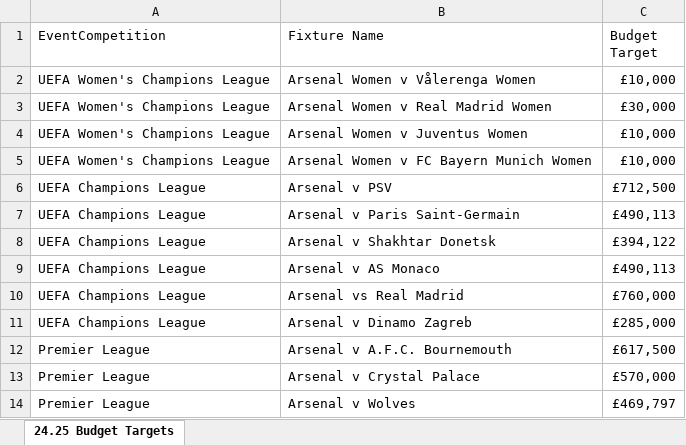
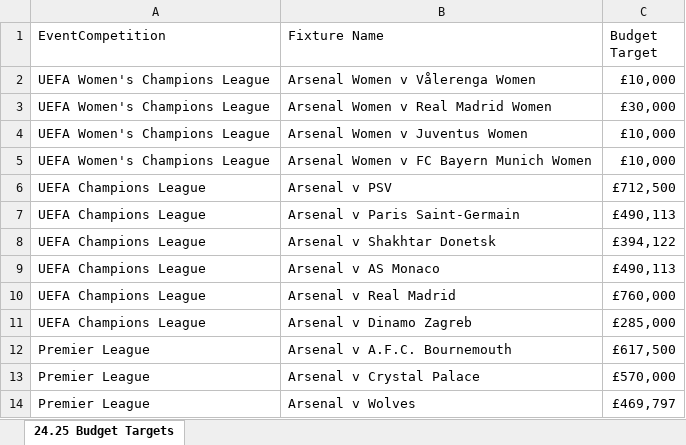
Before and after one commit to AFC-Venue-Premium-Sales/afc-streamlit-apps, an Excel workbook: budget_target_2425.xlsx, sheet 24.25 Budget Targets, drawn as a sheet; only a part is shown; values as stored, in another font and other column widths than the file's, no borders; table styles not drawn; the diff names each change by its address in the sheet, - before the commit and + after, or states it on an @@ line.

Commit message:
modified:   budget_target_2425.xlsx 	modified:   guest_portal_metrics.py

```diff
--- a/budget_target_2425.xlsx (sheet 24.25 Budget Targets)
+++ b/budget_target_2425.xlsx (sheet 24.25 Budget Targets)
-B10 (Fixture Name): Arsenal vs Real Madrid
+B10 (Fixture Name): Arsenal v Real Madrid
```
Also changed, not shown: 1 other file.
